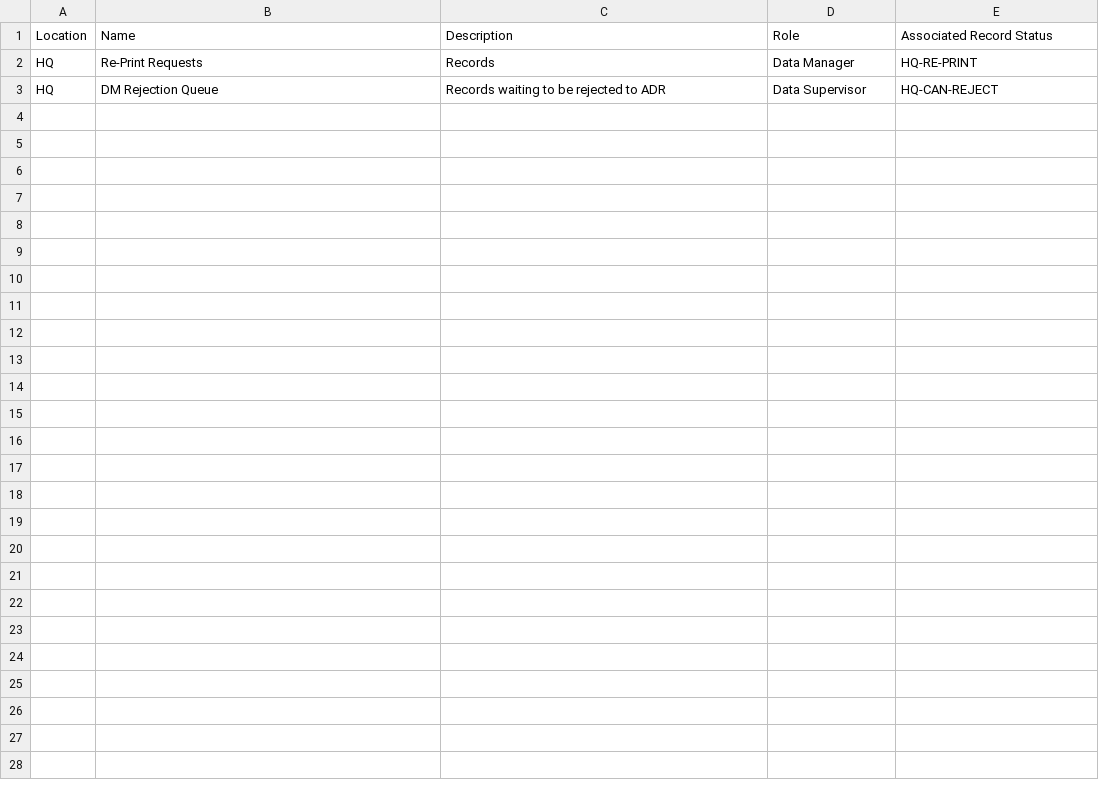
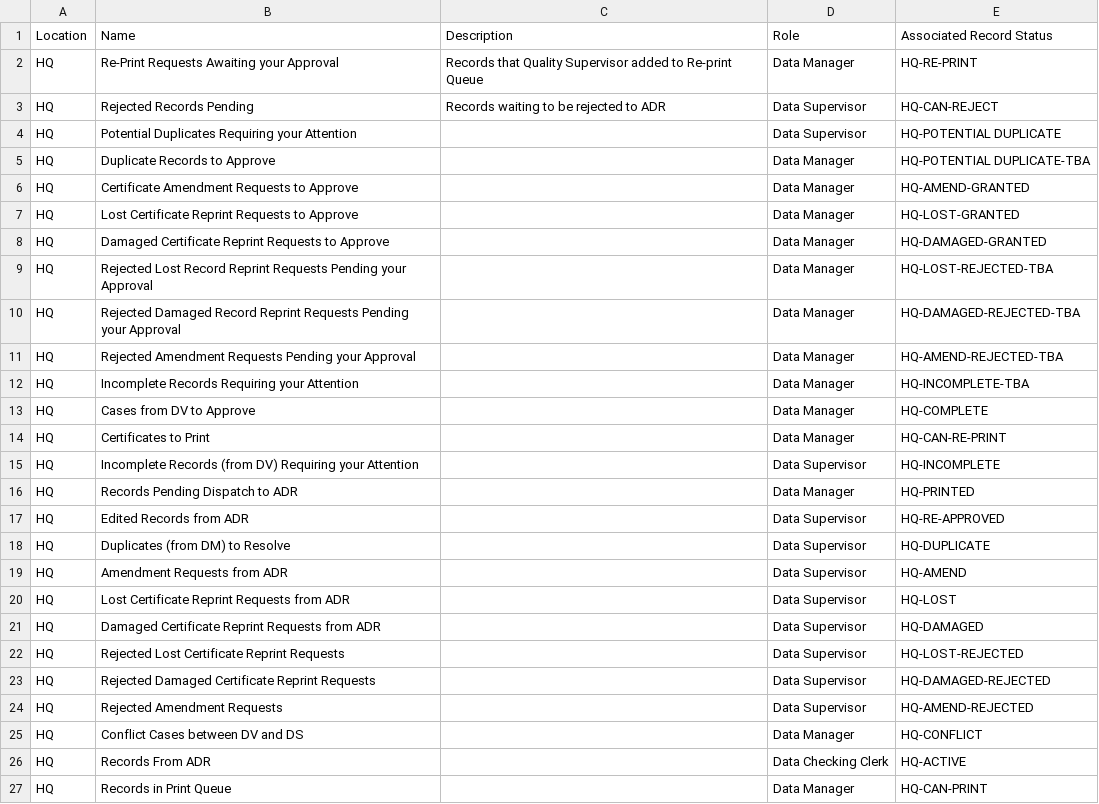
Before and after one commit to HISMalawi/eBRS-HQ-2.0, a CSV file: app/assets/data/notification_types.csv, drawn as a sheet.

Commit message:
Added extra notifications for various roles at HQ

```diff
--- a/app/assets/data/notification_types.csv
+++ b/app/assets/data/notification_types.csv
@@ -1,3 +1,27 @@
 Location,Name,Description,Role,Associated Record Status
-HQ,Re-Print Requests,Records ,Data Manager,HQ-RE-PRINT
-HQ,DM Rejection Queue,Records waiting to be rejected to ADR,Data Supervisor,HQ-CAN-REJECT
+HQ,Re-Print Requests Awaiting your Approval,Records that Quality Supervisor added  to Re-print Queue,Data Manager,HQ-RE-PRINT
+HQ,Rejected Records Pending,Records waiting to be rejected to ADR,Data Supervisor,HQ-CAN-REJECT
+HQ,Potential Duplicates Requiring your Attention,,Data Supervisor,HQ-POTENTIAL DUPLICATE
+HQ,Duplicate Records to Approve,,Data Manager,HQ-POTENTIAL DUPLICATE-TBA
+HQ,Certificate Amendment Requests to Approve,,Data Manager,HQ-AMEND-GRANTED
+HQ,Lost Certificate Reprint Requests to Approve,,Data Manager,HQ-LOST-GRANTED
+HQ,Damaged Certificate Reprint Requests to Approve,,Data Manager,HQ-DAMAGED-GRANTED
+HQ,Rejected Lost Record Reprint Requests Pending your Approval,,Data Manager,HQ-LOST-REJECTED-TBA
+HQ,Rejected Damaged Record Reprint Requests Pending your Approval,,Data Manager,HQ-DAMAGED-REJECTED-TBA
+HQ,Rejected Amendment Requests Pending your Approval,,Data Manager,HQ-AMEND-REJECTED-TBA
+HQ,Incomplete Records Requiring your Attention,,Data Manager,HQ-INCOMPLETE-TBA
+HQ,Cases from DV to Approve,,Data Manager,HQ-COMPLETE
+HQ,Certificates to Print,,Data Manager,HQ-CAN-RE-PRINT
+HQ,Incomplete Records (from DV) Requiring your Attention,,Data Supervisor,HQ-INCOMPLETE
+HQ,Records Pending Dispatch to ADR,,Data Manager,HQ-PRINTED
+HQ,Edited Records from ADR,,Data Supervisor,HQ-RE-APPROVED
+HQ,Duplicates (from DM) to Resolve,,Data Supervisor,HQ-DUPLICATE
+HQ,Amendment Requests from ADR,,Data Supervisor,HQ-AMEND
+HQ,Lost Certificate Reprint Requests from ADR,,Data Supervisor,HQ-LOST
+HQ,Damaged Certificate Reprint Requests from ADR,,Data Supervisor,HQ-DAMAGED
+HQ,Rejected Lost Certificate Reprint Requests ,,Data Supervisor,HQ-LOST-REJECTED
+HQ,Rejected Damaged Certificate Reprint Requests,,Data Supervisor,HQ-DAMAGED-REJECTED
+HQ,Rejected Amendment Requests,,Data Supervisor,HQ-AMEND-REJECTED
+HQ,Conflict Cases between DV and DS,,Data Manager,HQ-CONFLICT
+HQ,Records From ADR,,Data Checking Clerk,HQ-ACTIVE
+HQ,Records in Print Queue,,Data Manager,HQ-CAN-PRINT
```
Also changed, not shown: 1 other file.
